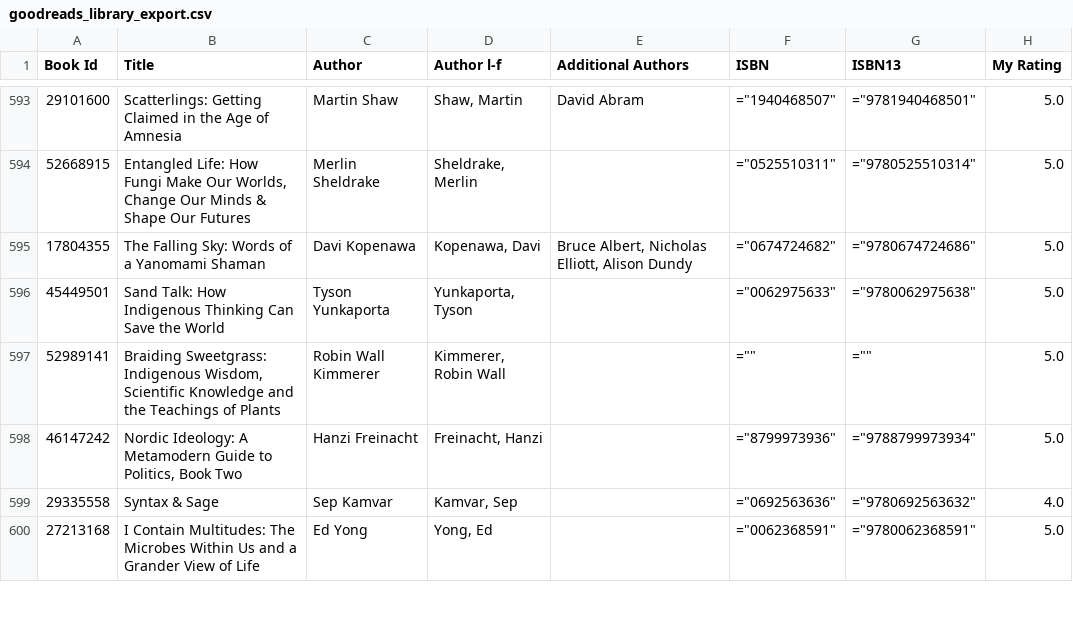
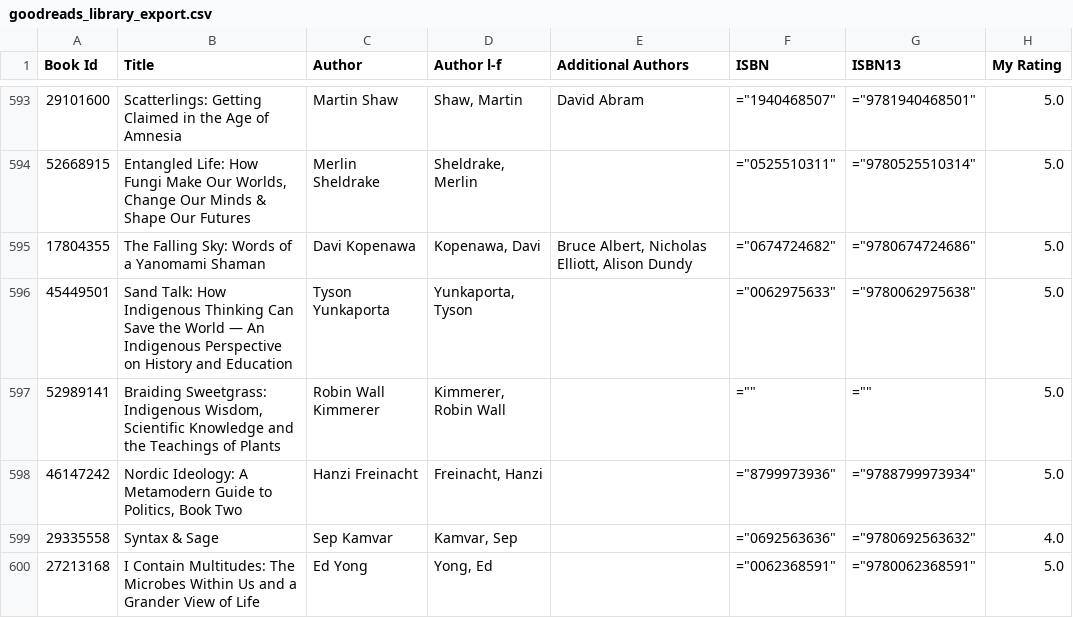
Before and after one commit to stephenreid321/stephenreid, a CSV file: data/goodreads_library_export.csv, drawn as a sheet; only a part is shown, gaps mark what is left out; the diff names each change by its address in the sheet, - before the commit and + after, or states it on an @@ line.

```diff
--- a/data/goodreads_library_export.csv
+++ b/data/goodreads_library_export.csv
-B596 (Title): …the World
+B596 (Title): …the World — An Indigenous Perspective on History and Education
```
